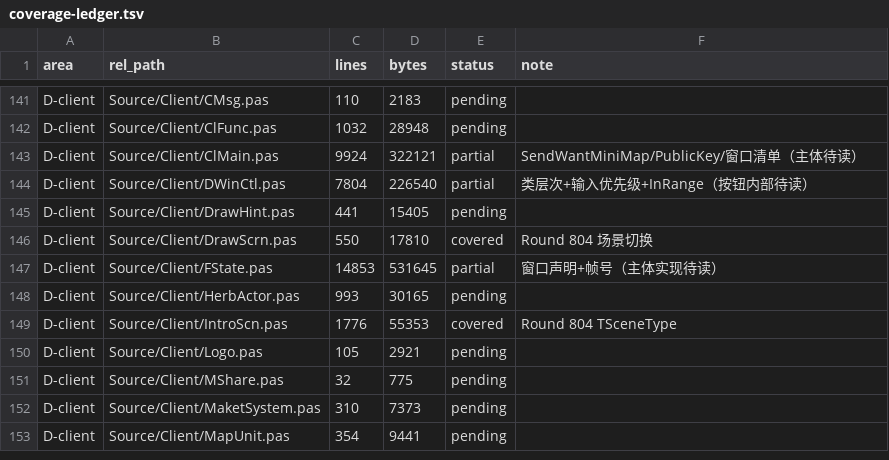
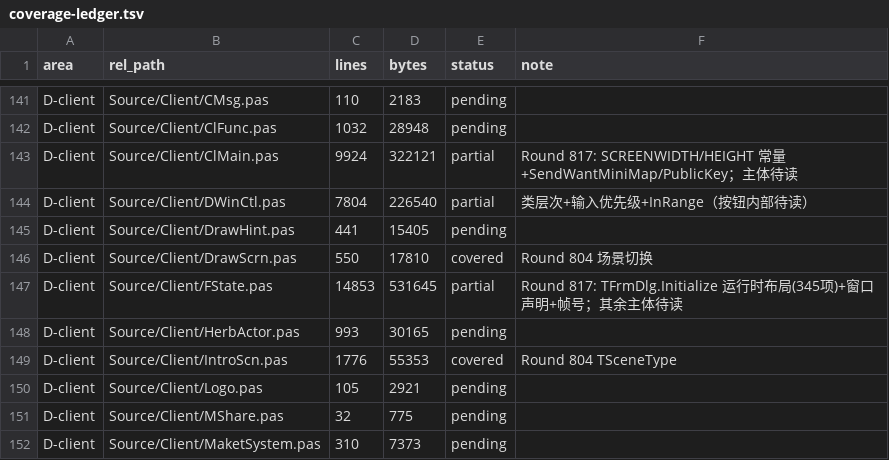
Before and after one commit to iamcheyan/Mir3-Research, a TSV file: docs/source-vs-reverse/coverage-ledger.tsv, drawn as a sheet; only a part is shown, gaps mark what is left out; the shorter side is filled out with more unchanged rows.

Commit message:
全量精读 D16: 修正屏幕基准结论 + 提取运行时布局(345项)
★ 修正前序阶段的错误结论 ★
client-windows.md §2.1 曾据 FState.dfm 根窗体 1095x975 断言「Preview 版是
1024x768+ 布局、不是原版的 800x600」。该结论已作废。
决定性证据: ClMain.pas:25-26 明确 SCREENWIDTH=800/SCREENHEIGHT=600；
FState.pas:1394-1395 DBackground.Width := SCREENWIDTH；
cliUtil.pas:14-17 另有 DEFSCREENWIDTH=640(登录选角)/PLAYSCREENWIDTH=800(游戏内)。
-> 两版同为 800x600 基准。DFM 的 1095x975 是编辑期画布，
TFrmDlg.Initialize(1552行) 会用运行时几何覆盖全部 DFM 坐标。
前序阶段用 DFM 对照原版几何是无效的。

运行时布局提取（345 项，Tools/source-read/extract_runtime_layout.py）:
五种定位模式 —— ①水平居中 (SCREENWIDTH-d.Width) div 2 ②底部对齐
(SCREENHEIGHT-d.Height) ③右对齐 (SCREENWIDTH-d.Width) ④以设计基准尺寸为锚点
的相对偏移（背包 518-(d.Width-283) div 2）⑤相对其他窗口定位（DChat 用
DBottom.Top-19）。d 变量 = g_WGameInter.Images[N] -> 布局是数据驱动的。

已同步修正: README.md D0（改为「协议与屏幕基准相同，但帧号与资源容器不通用」）
与屏幕基准行、client.md §2.1、client-windows.md §2.1（加修正提示）+ 新增 §8。
「帧号空间不通用」仍然成立（91 帧 vs 原版 1103 帧，交集仅 10 且零重合）。

新发现的后续工作: Initialize 的 345 项运行时几何是与原版 window_layout.json
逐窗对照的正确基准。标注为后续工作。

新增 docs/source-vs-reverse/client-runtime-layout.tsv(345行)、
Tools/source-read/extract_runtime_layout.py。
全程只读源码与证据，未改代码、未碰数据库。

```diff
--- a/docs/source-vs-reverse/coverage-ledger.tsv
+++ b/docs/source-vs-reverse/coverage-ledger.tsv
@@ -142,3 +142,3 @@ D-client	Source/Client/CMsg.pas	110	2183	pending
 D-client	Source/Client/ClFunc.pas	1032	28948	pending	
-D-client	Source/Client/ClMain.pas	9924	322121	partial	SendWantMiniMap/PublicKey/窗口清单（主体待读）
+D-client	Source/Client/ClMain.pas	9924	322121	partial	Round 817: SCREENWIDTH/HEIGHT 常量+SendWantMiniMap/PublicKey；主体待读
 D-client	Source/Client/DWinCtl.pas	7804	226540	partial	类层次+输入优先级+InRange（按钮内部待读）
@@ -146,3 +146,3 @@ D-client	Source/Client/DrawHint.pas	441	15405	pending
 D-client	Source/Client/DrawScrn.pas	550	17810	covered	Round 804 场景切换
-D-client	Source/Client/FState.pas	14853	531645	partial	窗口声明+帧号（主体实现待读）
+D-client	Source/Client/FState.pas	14853	531645	partial	Round 817: TFrmDlg.Initialize 运行时布局(345项)+窗口声明+帧号；其余主体待读
 D-client	Source/Client/HerbActor.pas	993	30165	pending	
```
Also changed, not shown: 5 other files.
